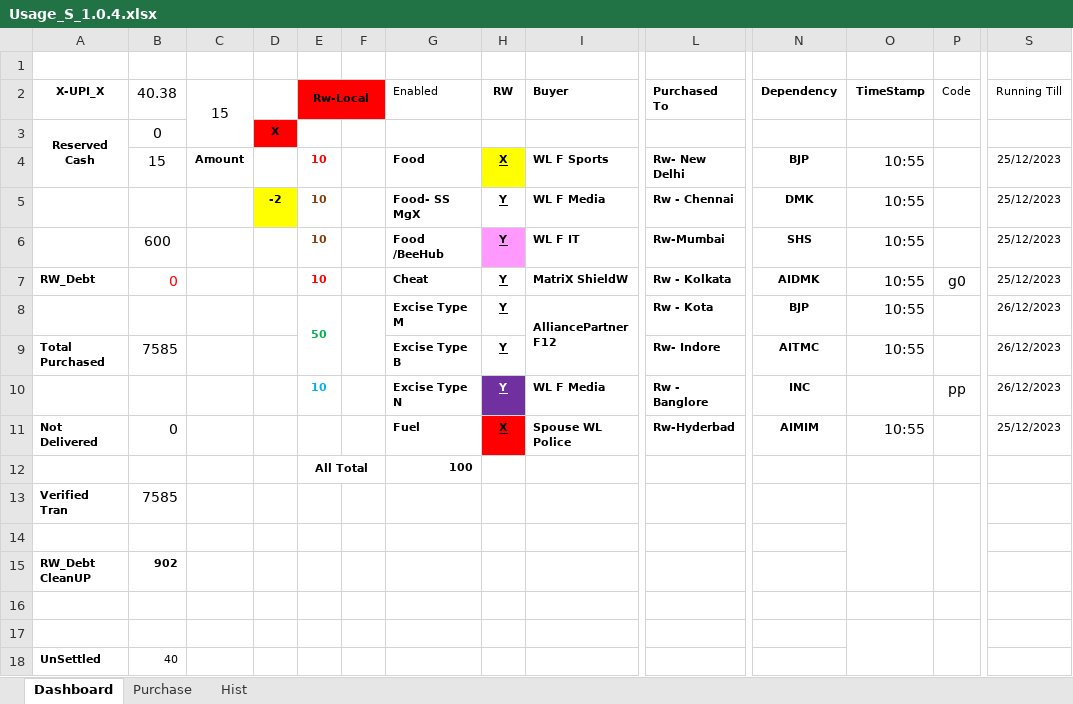
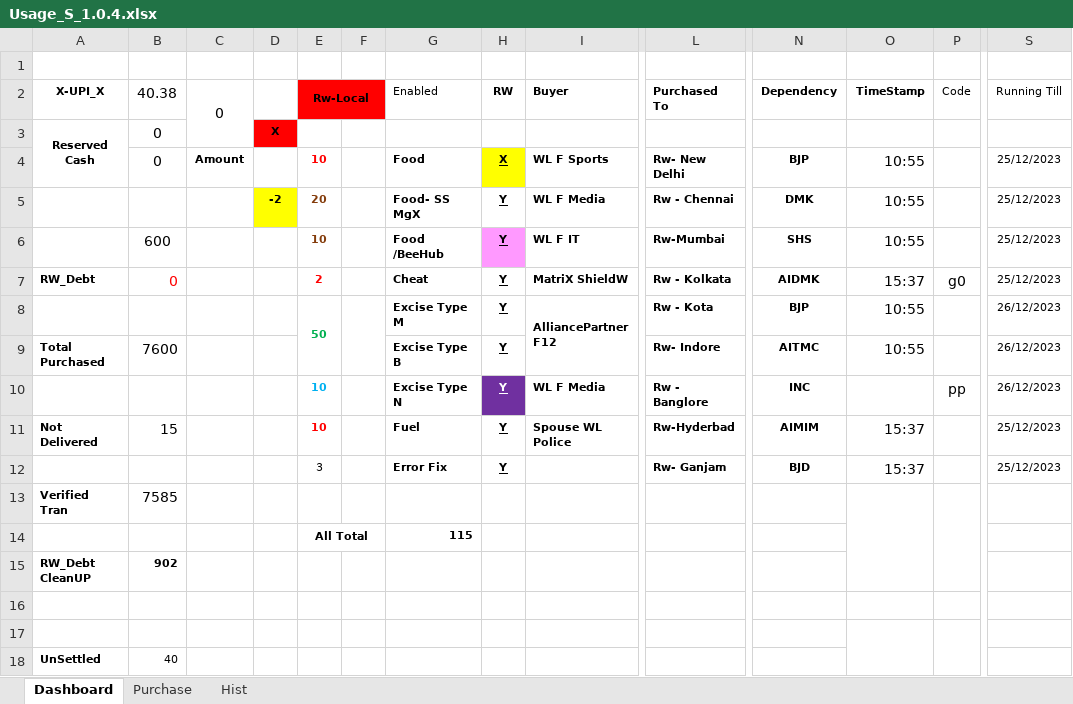
Before and after one commit to sawanCoder11/System_Work_RW, an Excel workbook: Usage_S_1.0.4.xlsx, sheet Dashboard, drawn as a sheet; only a part is shown, gaps mark what is left out; values as stored, in another font and other column widths than the file's, no borders; removed rows and columns are numbered as before the commit, all else as after; rows hold the shown columns only; the diff names each change by its address in the sheet, - before the commit and + after, or states it on an @@ line.

Commit message:
Rw Usage Updates_15:40 PM
Rw Usage Updates_15:40 PM

```diff
--- a/Usage_S_1.0.4.xlsx (sheet Dashboard)
+++ b/Usage_S_1.0.4.xlsx (sheet Dashboard)
-C2: 15
+C2: 0
-B4 (40.38): 15
+B4 (40.38): 0
-E5 (Rw-Local): 10
+E5 (Rw-Local): 20
-E7 (Rw-Local): 10
+E7 (Rw-Local): 2
-O7 (TimeStamp): 10:55
+O7 (TimeStamp): 15:37
-B9 (40.38): 7585
+B9 (40.38): 7600
-B11 (40.38): 0
+B11 (40.38): 15
-E11 (Rw-Local): (empty)
+E11 (Rw-Local): 10
-H11 (RW): X
+H11 (RW): Y
-H11 fill: #FF0000
+H11 fill: none
-O11 (TimeStamp): 10:55
+O11 (TimeStamp): 15:37
-row 12:  |  |  |  | All Total |  | 100
+row 12:  |  |  |  | 3 |  | Error Fix | Y |  | Rw- Ganjam | BJD | 15:37 |  | 25/12/2023
-row 14: (empty)
+row 14:  |  |  |  | All Total |  | 115
+E14:F14 merged
```
Also changed, not shown: sheet Purchase, System_2.1.9.xlsx.
